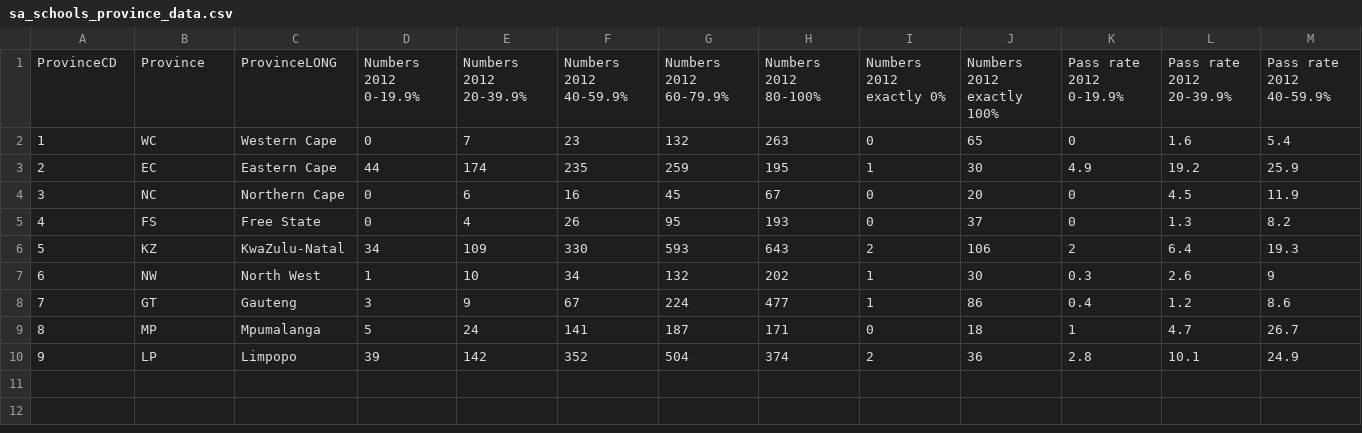
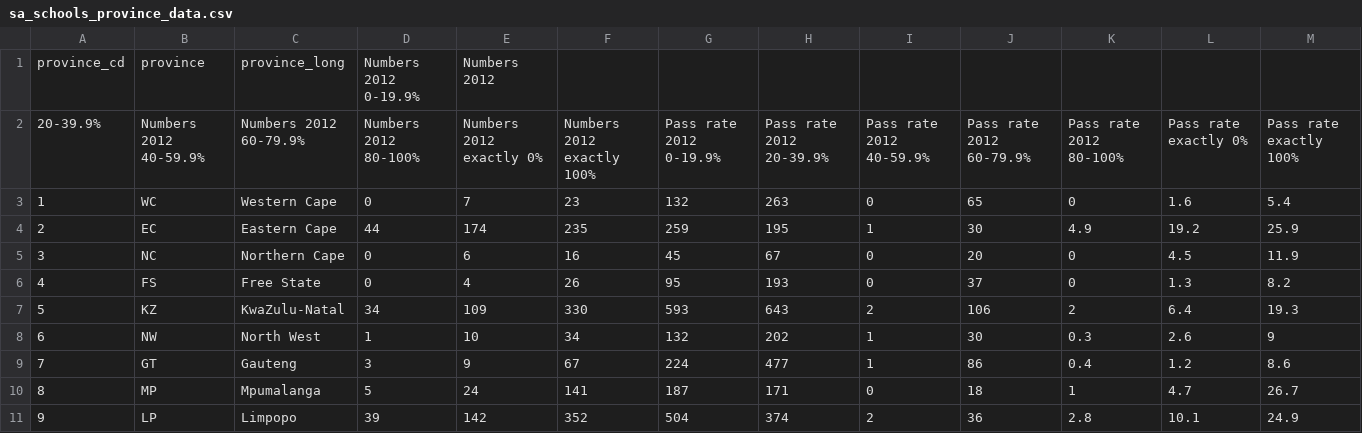
Before and after one commit to ditjhaba/za-school-results, a CSV file: parse_csv/resources/raw_data/sa_schools_province_data.csv, drawn as a sheet; only a part is shown; removed rows and columns are numbered as before the commit, all else as after; rows hold the shown columns only; ↵ is a line break in a cell; the diff names each change by its address in the sheet, - before the commit and + after, or states it on an @@ line.

```diff
--- a/parse_csv/resources/raw_data/sa_schools_province_data.csv
+++ b/parse_csv/resources/raw_data/sa_schools_province_data.csv
-row 1: ProvinceCD | Province | ProvinceLONG | Numbers 2012 ↵ 0-19.9% | Numbers 2012 ↵ 20-39.9% | Numbers 2012 ↵ 40-59.9% | Numbers 2012 ↵ 60-79.9% | Numbers 2012 ↵ 80-100% | Numbers 2012 ↵ exactly 0% | Numbers 2012 ↵ exactly 100% | Pass rate 2012 ↵ 0-19.9% | Pass rate 2012 ↵ 20-39.9% | Pass rate 2012 ↵ 40-59.9%
+row 1: province_cd | province | province_long | Numbers 2012 0-19.9% | Numbers 2012
+row 2: 20-39.9% | Numbers 2012 40-59.9% | Numbers 2012 60-79.9% | Numbers 2012 80-100% | Numbers 2012 exactly 0% | Numbers 2012 exactly 100% | Pass rate 2012 0-19.9% | Pass rate 2012 20-39.9% | Pass rate 2012 40-59.9% | Pass rate 2012 60-79.9% | Pass rate 2012 80-100% | Pass rate exactly 0% | Pass rate exactly 100%
```
Also changed, not shown: 3 other files.
